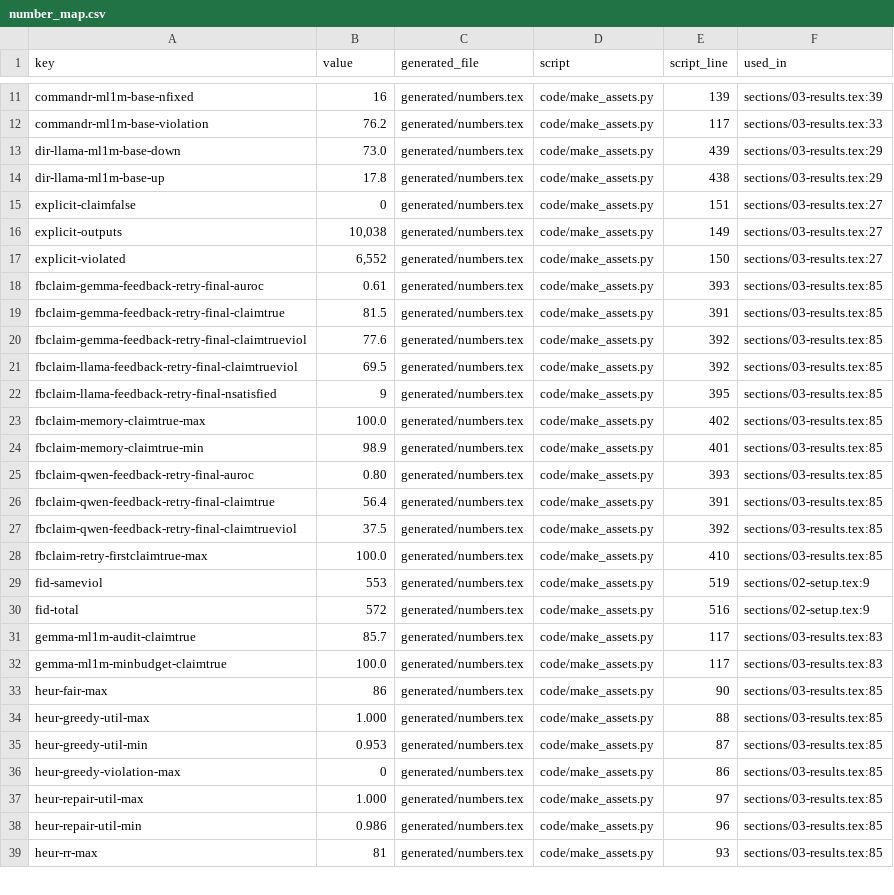
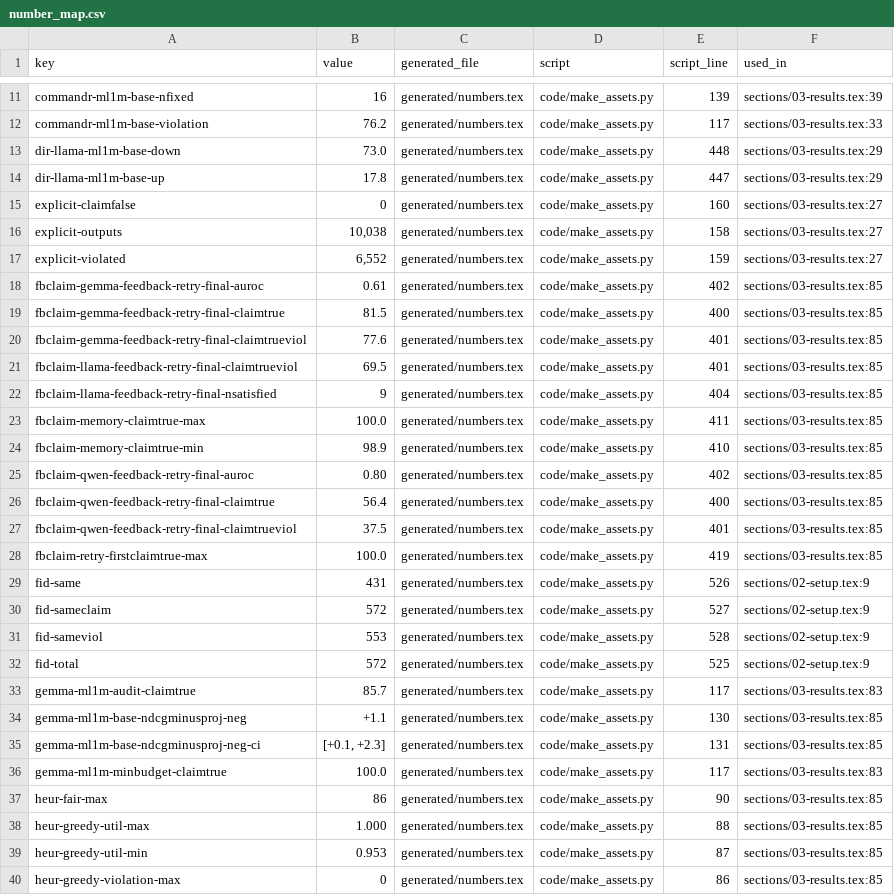
Before and after one commit to tcnzzz/artifactWSDM-06, a CSV file: number_map.csv, drawn as a sheet; only a part is shown, gaps mark what is left out; the shorter side is filled out with more unchanged rows; the diff covers the shown part only.

Commit message:
B15: probability protocol, projection utility, backend and precision caveats
- Setup states the token-probability protocol: teacher-forcing, top-20 true/false,
  normalised by their sum, missing when neither is in the top 20.
- Results reports per-model projection nDCG and the pooled retention range.
- Setup reports backend fidelity (553/572 verdict, 431/572 ranking, 572/572 claim);
  Conclusion bounds precision and tool-use claims.
- make_assets.py adds proj-retain-* and proj-repair-gap-* macros; number_map.csv
  regenerated (156 keys used, 9,476 traced). SOLVER.md and both READMEs updated.

```diff
--- a/number_map.csv
+++ b/number_map.csv
@@ -12,21 +12,25 @@ commandr-ml1m-base-nfixed,16,generated/numbers.tex,code/make_assets.py,139,secti
 commandr-ml1m-base-violation,76.2,generated/numbers.tex,code/make_assets.py,117,sections/03-results.tex:33
-dir-llama-ml1m-base-down,73.0,generated/numbers.tex,code/make_assets.py,439,sections/03-results.tex:29
-dir-llama-ml1m-base-up,17.8,generated/numbers.tex,code/make_assets.py,438,sections/03-results.tex:29
-explicit-claimfalse,0,generated/numbers.tex,code/make_assets.py,151,sections/03-results.tex:27
-explicit-outputs,"10,038",generated/numbers.tex,code/make_assets.py,149,sections/03-results.tex:27
-explicit-violated,"6,552",generated/numbers.tex,code/make_assets.py,150,sections/03-results.tex:27
-fbclaim-gemma-feedback-retry-final-auroc,0.61,generated/numbers.tex,code/make_assets.py,393,sections/03-results.tex:85
-fbclaim-gemma-feedback-retry-final-claimtrue,81.5,generated/numbers.tex,code/make_assets.py,391,sections/03-results.tex:85
-fbclaim-gemma-feedback-retry-final-claimtrueviol,77.6,generated/numbers.tex,code/make_assets.py,392,sections/03-results.tex:85
-fbclaim-llama-feedback-retry-final-claimtrueviol,69.5,generated/numbers.tex,code/make_assets.py,392,sections/03-results.tex:85
-fbclaim-llama-feedback-retry-final-nsatisfied,9,generated/numbers.tex,code/make_assets.py,395,sections/03-results.tex:85
-fbclaim-memory-claimtrue-max,100.0,generated/numbers.tex,code/make_assets.py,402,sections/03-results.tex:85
-fbclaim-memory-claimtrue-min,98.9,generated/numbers.tex,code/make_assets.py,401,sections/03-results.tex:85
-fbclaim-qwen-feedback-retry-final-auroc,0.80,generated/numbers.tex,code/make_assets.py,393,sections/03-results.tex:85
-fbclaim-qwen-feedback-retry-final-claimtrue,56.4,generated/numbers.tex,code/make_assets.py,391,sections/03-results.tex:85
-fbclaim-qwen-feedback-retry-final-claimtrueviol,37.5,generated/numbers.tex,code/make_assets.py,392,sections/03-results.tex:85
-fbclaim-retry-firstclaimtrue-max,100.0,generated/numbers.tex,code/make_assets.py,410,sections/03-results.tex:85
-fid-sameviol,553,generated/numbers.tex,code/make_assets.py,519,sections/02-setup.tex:9
-fid-total,572,generated/numbers.tex,code/make_assets.py,516,sections/02-setup.tex:9
+dir-llama-ml1m-base-down,73.0,generated/numbers.tex,code/make_assets.py,448,sections/03-results.tex:29
+dir-llama-ml1m-base-up,17.8,generated/numbers.tex,code/make_assets.py,447,sections/03-results.tex:29
+explicit-claimfalse,0,generated/numbers.tex,code/make_assets.py,160,sections/03-results.tex:27
+explicit-outputs,"10,038",generated/numbers.tex,code/make_assets.py,158,sections/03-results.tex:27
+explicit-violated,"6,552",generated/numbers.tex,code/make_assets.py,159,sections/03-results.tex:27
+fbclaim-gemma-feedback-retry-final-auroc,0.61,generated/numbers.tex,code/make_assets.py,402,sections/03-results.tex:85
+fbclaim-gemma-feedback-retry-final-claimtrue,81.5,generated/numbers.tex,code/make_assets.py,400,sections/03-results.tex:85
+fbclaim-gemma-feedback-retry-final-claimtrueviol,77.6,generated/numbers.tex,code/make_assets.py,401,sections/03-results.tex:85
+fbclaim-llama-feedback-retry-final-claimtrueviol,69.5,generated/numbers.tex,code/make_assets.py,401,sections/03-results.tex:85
+fbclaim-llama-feedback-retry-final-nsatisfied,9,generated/numbers.tex,code/make_assets.py,404,sections/03-results.tex:85
+fbclaim-memory-claimtrue-max,100.0,generated/numbers.tex,code/make_assets.py,411,sections/03-results.tex:85
+fbclaim-memory-claimtrue-min,98.9,generated/numbers.tex,code/make_assets.py,410,sections/03-results.tex:85
+fbclaim-qwen-feedback-retry-final-auroc,0.80,generated/numbers.tex,code/make_assets.py,402,sections/03-results.tex:85
+fbclaim-qwen-feedback-retry-final-claimtrue,56.4,generated/numbers.tex,code/make_assets.py,400,sections/03-results.tex:85
+fbclaim-qwen-feedback-retry-final-claimtrueviol,37.5,generated/numbers.tex,code/make_assets.py,401,sections/03-results.tex:85
+fbclaim-retry-firstclaimtrue-max,100.0,generated/numbers.tex,code/make_assets.py,419,sections/03-results.tex:85
+fid-same,431,generated/numbers.tex,code/make_assets.py,526,sections/02-setup.tex:9
+fid-sameclaim,572,generated/numbers.tex,code/make_assets.py,527,sections/02-setup.tex:9
+fid-sameviol,553,generated/numbers.tex,code/make_assets.py,528,sections/02-setup.tex:9
+fid-total,572,generated/numbers.tex,code/make_assets.py,525,sections/02-setup.tex:9
 gemma-ml1m-audit-claimtrue,85.7,generated/numbers.tex,code/make_assets.py,117,sections/03-results.tex:83
+gemma-ml1m-base-ndcgminusproj-neg,+1.1,generated/numbers.tex,code/make_assets.py,130,sections/03-results.tex:85
+gemma-ml1m-base-ndcgminusproj-neg-ci,"[+0.1, +2.3]",generated/numbers.tex,code/make_assets.py,131,sections/03-results.tex:85
 gemma-ml1m-minbudget-claimtrue,100.0,generated/numbers.tex,code/make_assets.py,117,sections/03-results.tex:83
```
Also changed, not shown: 6 added rows and 73 edited cells elsewhere in this file, 3 other files.
